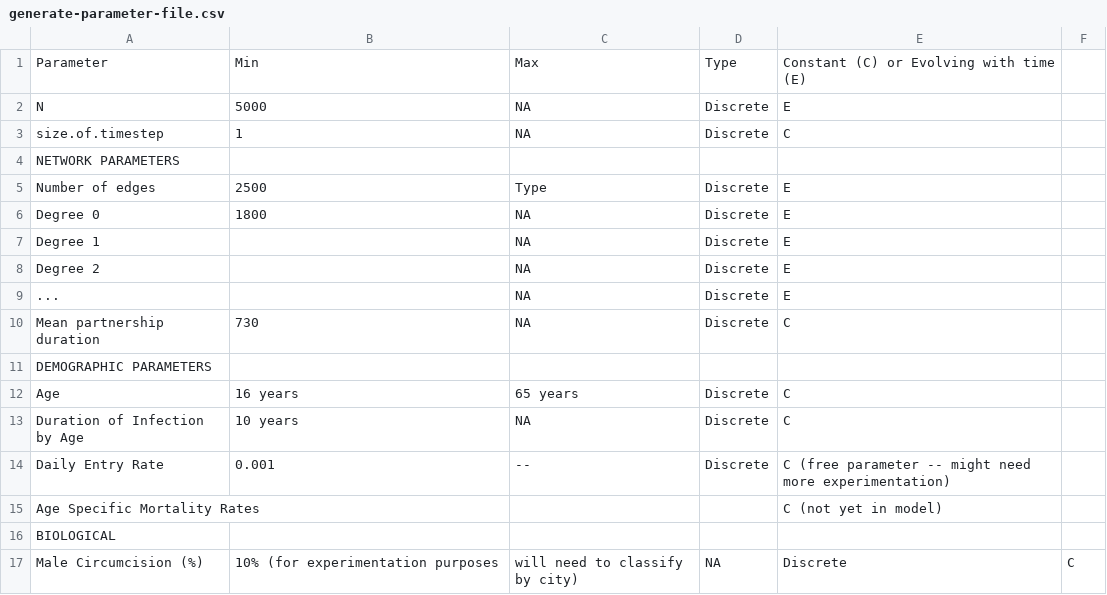
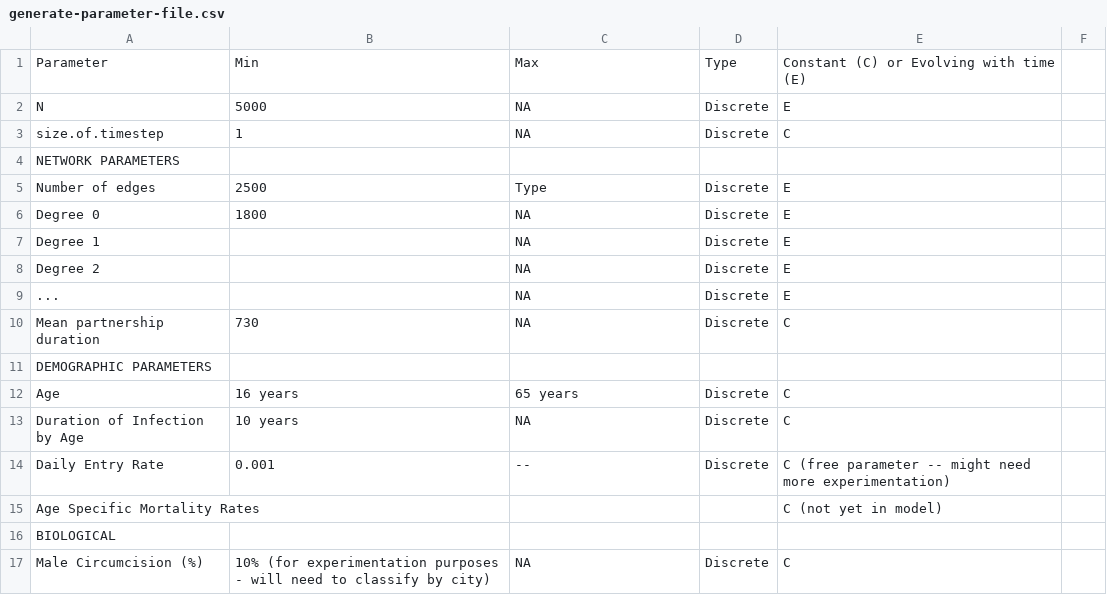
Before and after one commit to khanna7/BARS, a CSV file: transmission_model/r/generate-parameter-file.csv, drawn as a sheet.

Commit message:
Update generate-parameter-file.csv
male circumcision

```diff
--- a/transmission_model/r/generate-parameter-file.csv
+++ b/transmission_model/r/generate-parameter-file.csv
@@ -16,2 +16,2 @@ Age Specific Mortality Rates, , , , C (not yet in model)
 BIOLOGICAL, , , ,
-Male Circumcision (%), 10% (for experimentation purposes, will need to classify by city), NA, Discrete, C
+Male Circumcision (%), 10% (for experimentation purposes - will need to classify by city), NA, Discrete, C
```
